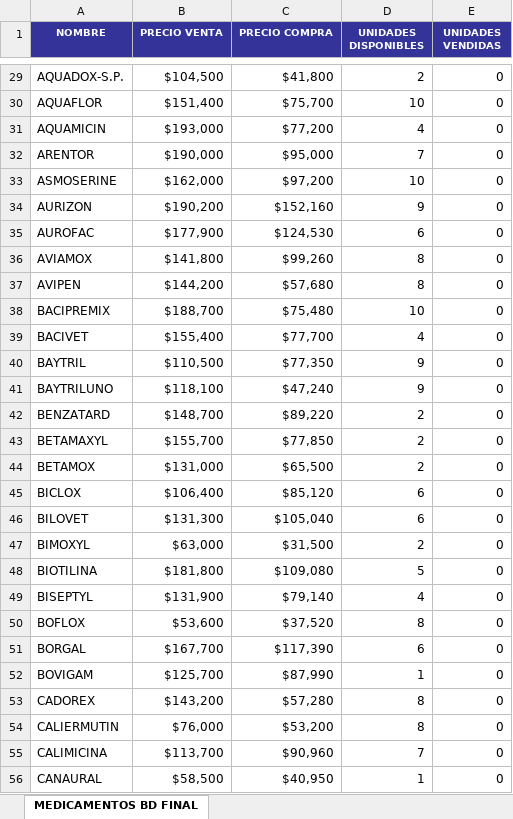
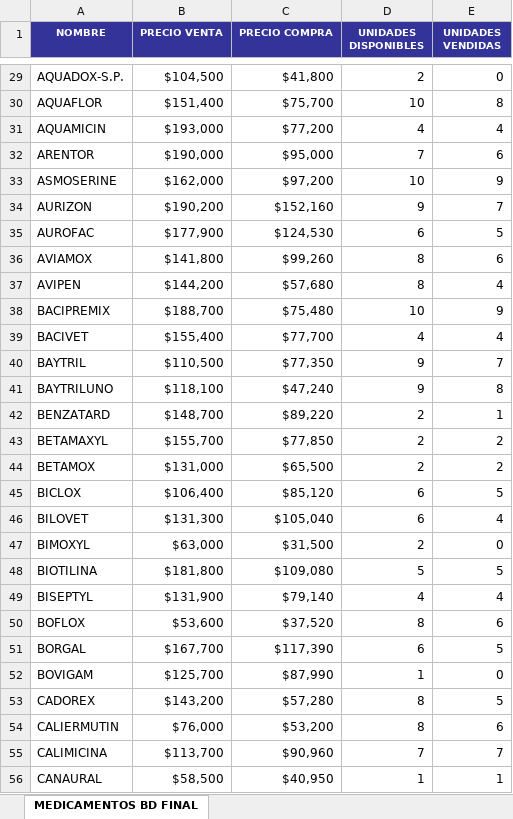
Before and after one commit to eugeniadayoub/Proyecto-Web-Backend2, an Excel workbook: demo/src/main/resources/MEDICAMENTOS_VETERINARIA.xlsx, sheet MEDICAMENTOS BD FINAL, drawn as a sheet; only a part is shown, gaps mark what is left out; values as stored, in another font and other column widths than the file's, no borders; conditional formats not drawn; the diff covers the shown part only; the diff names each change by its address in the sheet, - before the commit and + after, or states it on an @@ line.

Commit message:
Cambio valores medicamentos excel

```diff
--- a/demo/src/main/resources/MEDICAMENTOS_VETERINARIA.xlsx (sheet MEDICAMENTOS BD FINAL)
+++ b/demo/src/main/resources/MEDICAMENTOS_VETERINARIA.xlsx (sheet MEDICAMENTOS BD FINAL)
-E30 (UNIDADES VENDIDAS): 0
+E30 (UNIDADES VENDIDAS): 8
-E31 (UNIDADES VENDIDAS): 0
+E31 (UNIDADES VENDIDAS): 4
-E32 (UNIDADES VENDIDAS): 0
+E32 (UNIDADES VENDIDAS): 6
-E33 (UNIDADES VENDIDAS): 0
+E33 (UNIDADES VENDIDAS): 9
-E34 (UNIDADES VENDIDAS): 0
+E34 (UNIDADES VENDIDAS): 7
-E35 (UNIDADES VENDIDAS): 0
+E35 (UNIDADES VENDIDAS): 5
-E36 (UNIDADES VENDIDAS): 0
+E36 (UNIDADES VENDIDAS): 6
-E37 (UNIDADES VENDIDAS): 0
+E37 (UNIDADES VENDIDAS): 4
-E38 (UNIDADES VENDIDAS): 0
+E38 (UNIDADES VENDIDAS): 9
-E39 (UNIDADES VENDIDAS): 0
+E39 (UNIDADES VENDIDAS): 4
-E40 (UNIDADES VENDIDAS): 0
+E40 (UNIDADES VENDIDAS): 7
-E41 (UNIDADES VENDIDAS): 0
+E41 (UNIDADES VENDIDAS): 8
-E42 (UNIDADES VENDIDAS): 0
+E42 (UNIDADES VENDIDAS): 1
-E43:E44 (UNIDADES VENDIDAS): 0
+E43:E44 (UNIDADES VENDIDAS): 2
-E45 (UNIDADES VENDIDAS): 0
+E45 (UNIDADES VENDIDAS): 5
-E46 (UNIDADES VENDIDAS): 0
+E46 (UNIDADES VENDIDAS): 4
-E48 (UNIDADES VENDIDAS): 0
+E48 (UNIDADES VENDIDAS): 5
-E49 (UNIDADES VENDIDAS): 0
+E49 (UNIDADES VENDIDAS): 4
-E50 (UNIDADES VENDIDAS): 0
+E50 (UNIDADES VENDIDAS): 6
-E51 (UNIDADES VENDIDAS): 0
+E51 (UNIDADES VENDIDAS): 5
-E53 (UNIDADES VENDIDAS): 0
+E53 (UNIDADES VENDIDAS): 5
-E54 (UNIDADES VENDIDAS): 0
+E54 (UNIDADES VENDIDAS): 6
-E55 (UNIDADES VENDIDAS): 0
+E55 (UNIDADES VENDIDAS): 7
-E56 (UNIDADES VENDIDAS): 0
+E56 (UNIDADES VENDIDAS): 1
```
Also changed, not shown: 457 edited cells elsewhere in this sheet, 2 other files.
